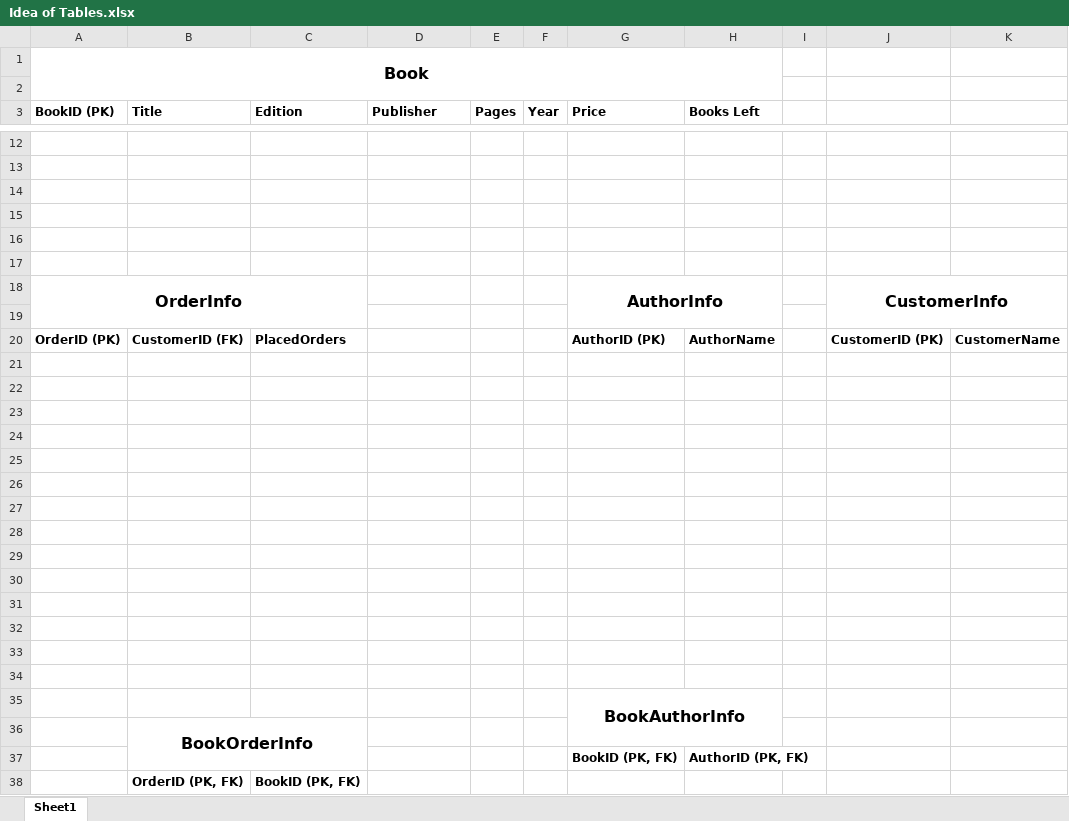
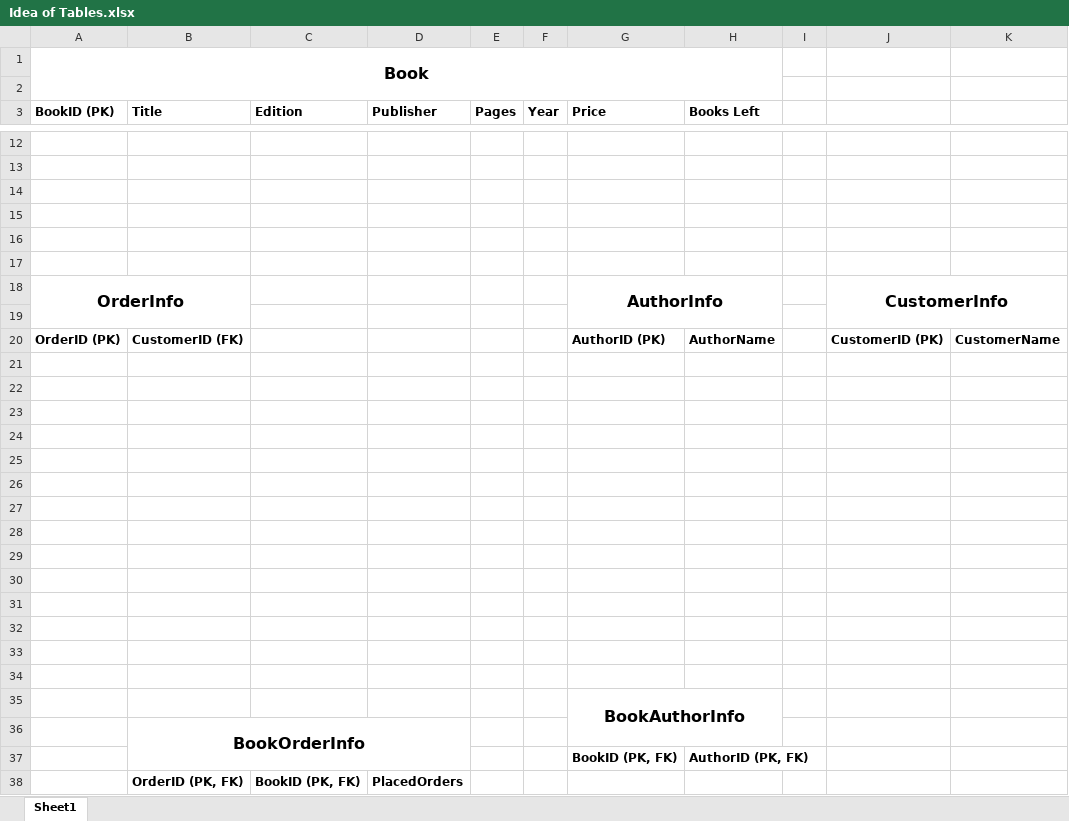
Before and after one commit to raufrasulzada/dbs-as2, an Excel workbook: Idea of Tables.xlsx, sheet Sheet1, drawn as a sheet; only a part is shown, gaps mark what is left out; values as stored, in another font and other column widths than the file's, no borders; the diff names each change by its address in the sheet, - before the commit and + after, or states it on an @@ line.

Commit message:
Alter table idea and code based on idea

```diff
--- a/Idea of Tables.xlsx (sheet Sheet1)
+++ b/Idea of Tables.xlsx (sheet Sheet1)
-A18:C19 merged
+A18:B19 merged
-C20 (Edition): PlacedOrders
+C20 (Edition): (empty)
-B36:C37 merged
+B36:D37 merged
-D38 (Publisher): (empty)
+D38 (Publisher): PlacedOrders
```
Also changed, not shown: 14 other files.
